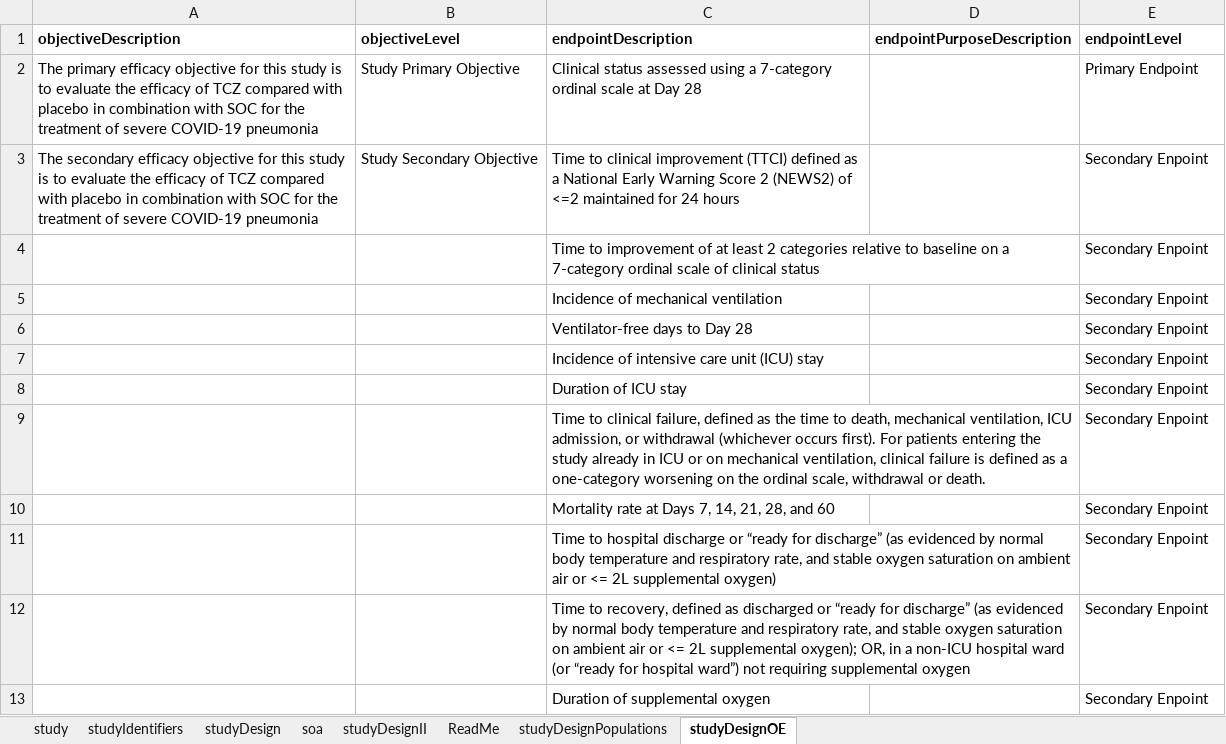
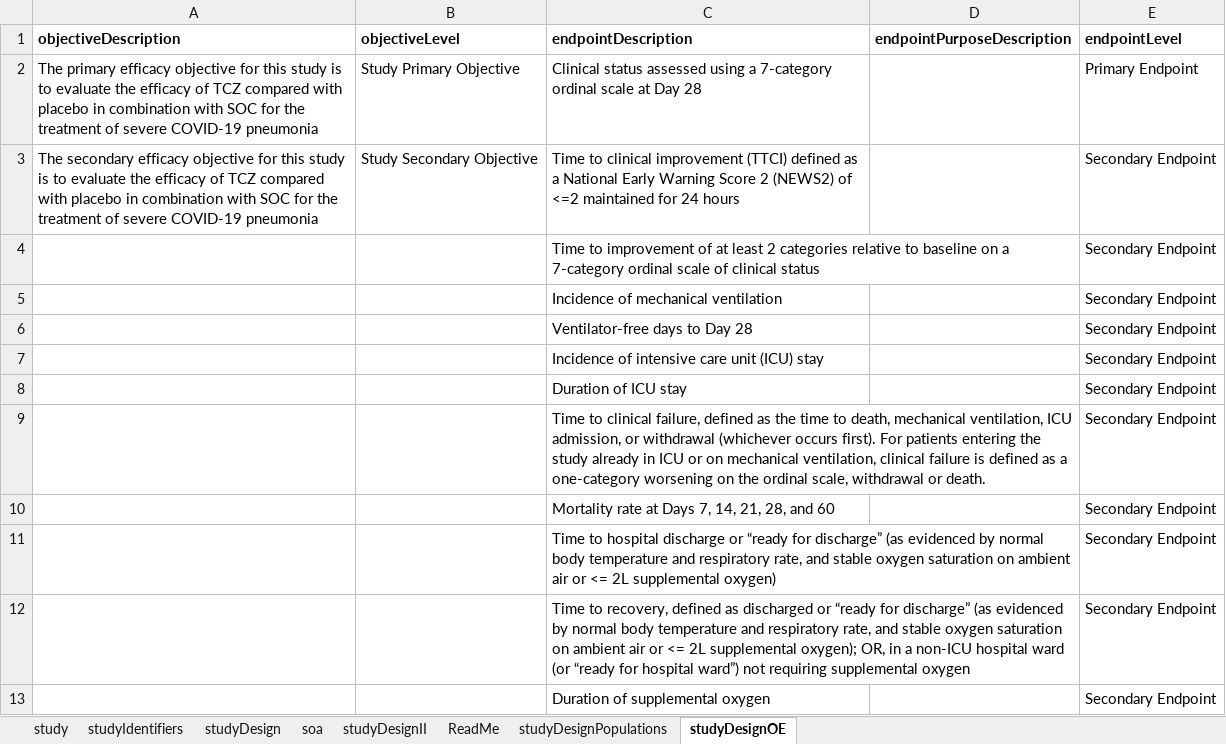
Before and after one commit to cdisc-org/usdm, an Excel workbook: source_data/Roche Phase 3 NCT04320615.xlsx, sheet studyDesignOE, drawn as a sheet; values as stored, in another font and other column widths than the file's, no borders; the diff names each change by its address in the sheet, - before the commit and + after, or states it on an @@ line.

```diff
--- a/source_data/Roche Phase 3 NCT04320615.xlsx (sheet studyDesignOE)
+++ b/source_data/Roche Phase 3 NCT04320615.xlsx (sheet studyDesignOE)
-E3:E13 (endpointLevel): Secondary Enpoint
+E3:E13 (endpointLevel): Secondary Endpoint
```
Also changed, not shown: source_data/cycles_1.xlsx, source_data/simple_1.xlsx, 3 other files.
